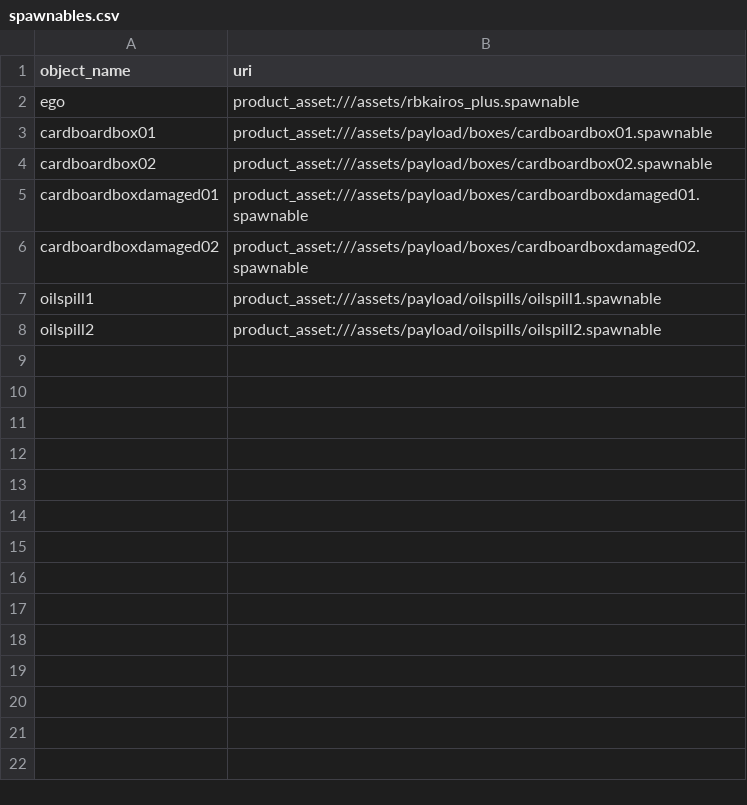
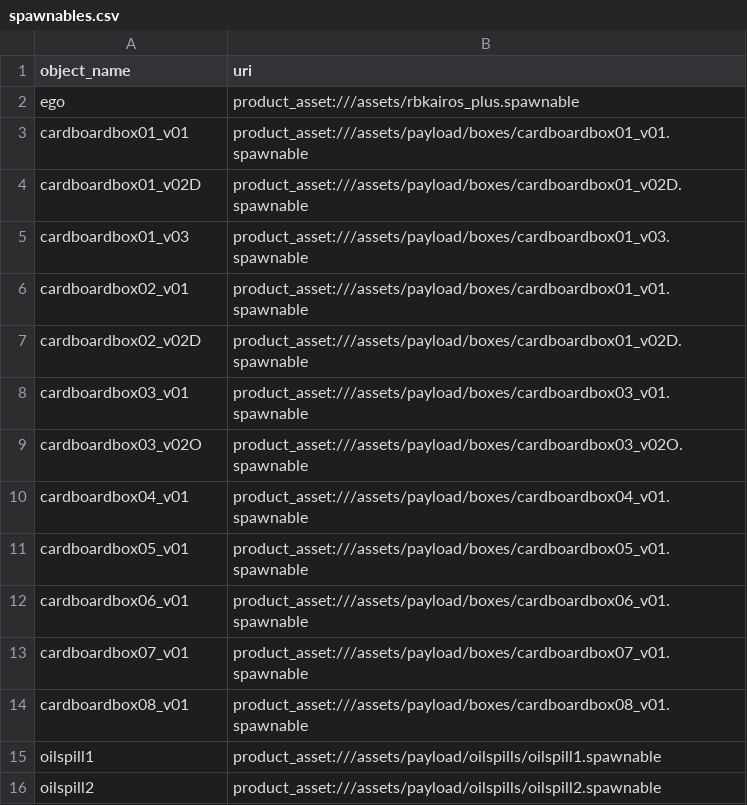
Before and after one commit to RobotecAI/agentic-mobile-manipulator, a CSV file: scripts/resources/spawnables.csv, drawn as a sheet.

Commit message:
feat: new boxes from robotec-warehouse-assets (#150)
Signed-off-by: Paweł Budziszewski <pawel.budziszewski@robotec.ai>
Signed-off-by: Kacper Dąbrowski <kacper.dabrowski@robotec.ai>
Co-authored-by: Kacper Dąbrowski <kacper.dabrowski@robotec.ai>

```diff
--- a/scripts/resources/spawnables.csv
+++ b/scripts/resources/spawnables.csv
@@ -2,6 +2,14 @@ object_name,uri
 ego,product_asset:///assets/rbkairos_plus.spawnable
-cardboardbox01,product_asset:///assets/payload/boxes/cardboardbox01.spawnable
-cardboardbox02,product_asset:///assets/payload/boxes/cardboardbox02.spawnable
-cardboardboxdamaged01,product_asset:///assets/payload/boxes/cardboardboxdamaged01.spawnable
-cardboardboxdamaged02,product_asset:///assets/payload/boxes/cardboardboxdamaged02.spawnable
+cardboardbox01_v01,product_asset:///assets/payload/boxes/cardboardbox01_v01.spawnable
+cardboardbox01_v02D,product_asset:///assets/payload/boxes/cardboardbox01_v02D.spawnable
+cardboardbox01_v03,product_asset:///assets/payload/boxes/cardboardbox01_v03.spawnable
+cardboardbox02_v01,product_asset:///assets/payload/boxes/cardboardbox01_v01.spawnable
+cardboardbox02_v02D,product_asset:///assets/payload/boxes/cardboardbox01_v02D.spawnable
+cardboardbox03_v01,product_asset:///assets/payload/boxes/cardboardbox03_v01.spawnable
+cardboardbox03_v02O,product_asset:///assets/payload/boxes/cardboardbox03_v02O.spawnable
+cardboardbox04_v01,product_asset:///assets/payload/boxes/cardboardbox04_v01.spawnable
+cardboardbox05_v01,product_asset:///assets/payload/boxes/cardboardbox05_v01.spawnable
+cardboardbox06_v01,product_asset:///assets/payload/boxes/cardboardbox06_v01.spawnable
+cardboardbox07_v01,product_asset:///assets/payload/boxes/cardboardbox07_v01.spawnable
+cardboardbox08_v01,product_asset:///assets/payload/boxes/cardboardbox08_v01.spawnable
 oilspill1,product_asset:///assets/payload/oilspills/oilspill1.spawnable
```
Also changed, not shown: 46 other files.
